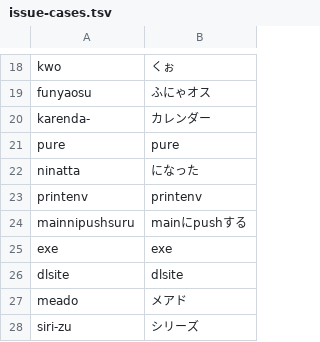
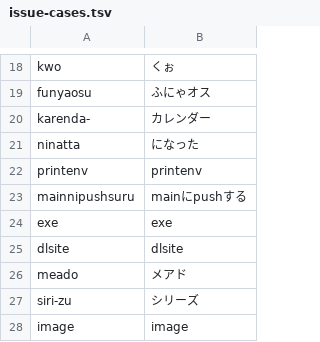
Before and after one commit to yksr-melt/Meltype, a TSV file: src/Meltype.Core.Tests/data/issue-cases.tsv, drawn as a sheet; only a part is shown, gaps mark what is left out; the shorter side is filled out with more unchanged rows.

Commit message:
fix(辞書): pure を取り下げる

```diff
--- a/src/Meltype.Core.Tests/data/issue-cases.tsv
+++ b/src/Meltype.Core.Tests/data/issue-cases.tsv
@@ -20,3 +20,2 @@ funyaosu	ふにゃオス
 karenda-	カレンダー
-pure	pure
 ninatta	になった
```
Also changed, not shown: 2 other files.
